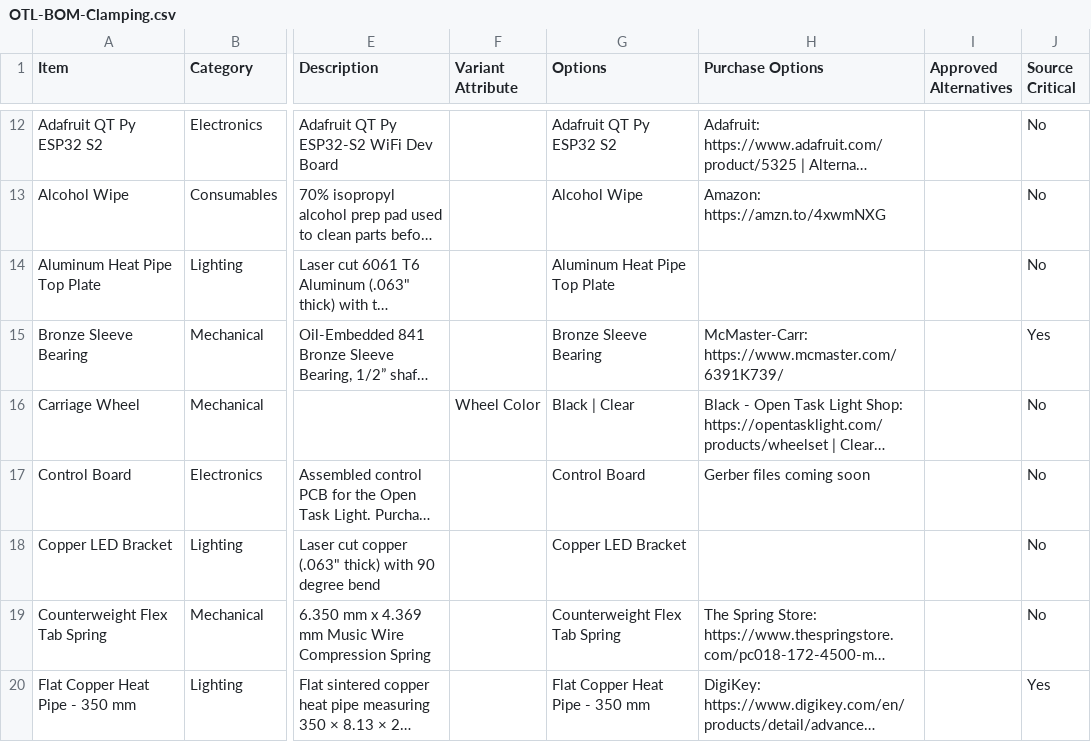
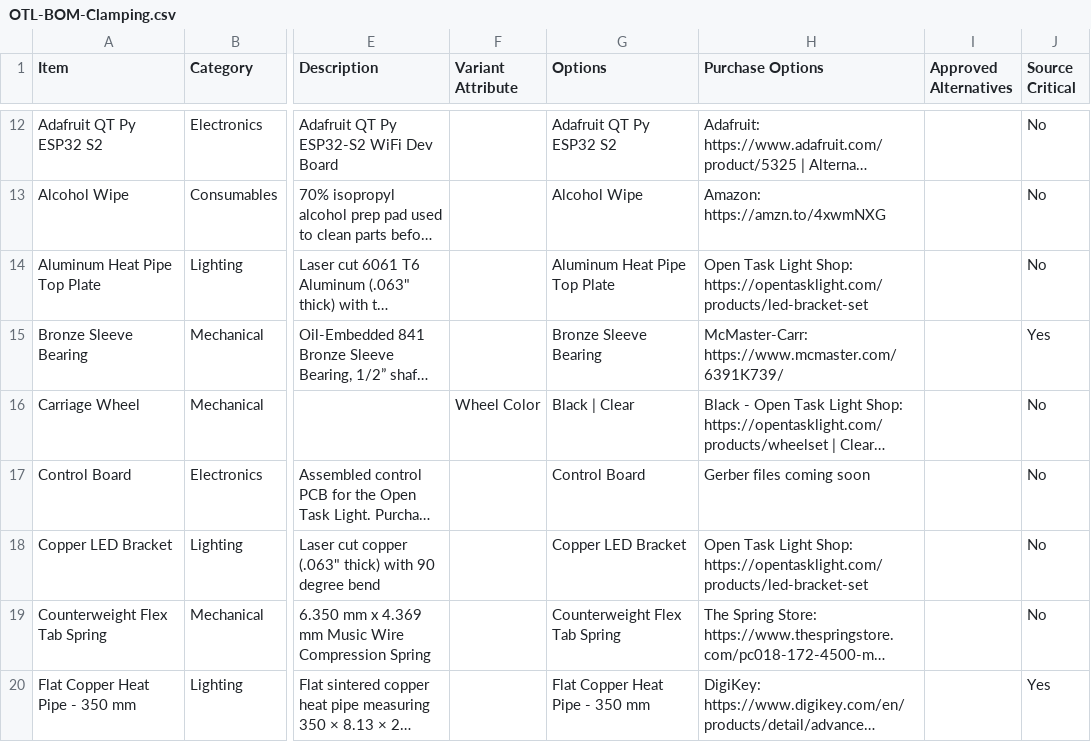
Before and after one commit to stevenbennett/Open-Task-Light, a CSV file: Open Task Light/BOM/OTL-BOM-Clamping.csv, drawn as a sheet; only a part is shown, gaps mark what is left out; long unchanged cells end in …; the diff names each change by its address in the sheet, - before the commit and + after, or states it on an @@ line.

Commit message:
LED bracket source
Added opentasklight.com as a sourcing option for LED brackets

```diff
--- a/Open Task Light/BOM/OTL-BOM-Clamping.csv
+++ b/Open Task Light/BOM/OTL-BOM-Clamping.csv
-H14 (Purchase Options): (empty)
+H14 (Purchase Options): Open Task Light Shop: https://opentasklight.com/products/led-bracket-set
-H18 (Purchase Options): (empty)
+H18 (Purchase Options): Open Task Light Shop: https://opentasklight.com/products/led-bracket-set
```
Also changed, not shown: Open Task Light/BOM/OTL-BOM-Freestanding.csv.
